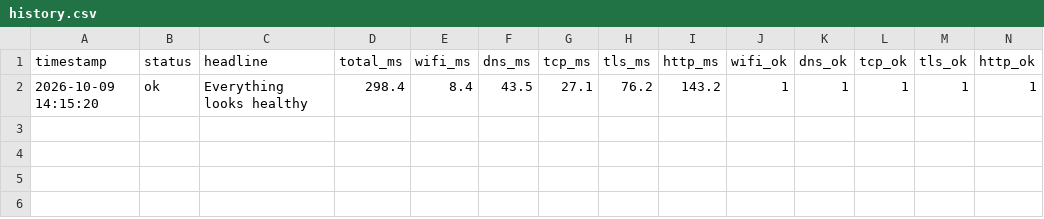
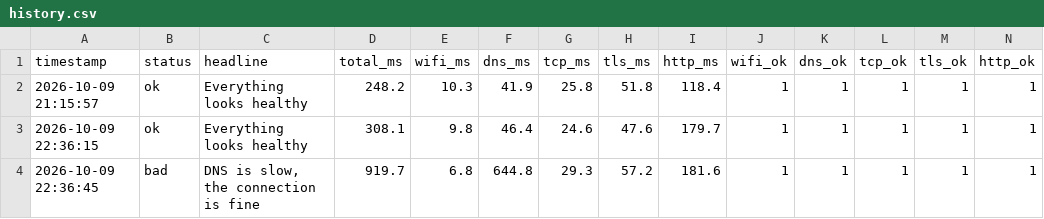
Before and after one commit to RKanmani/netdiag, a CSV file: netdiag_person2/netdiag/history.csv, drawn as a sheet.

Commit message:
Person 1 - Implement DNS and TCP probes with live diagnosis mode

```diff
--- a/netdiag_person2/netdiag/history.csv
+++ b/netdiag_person2/netdiag/history.csv
@@ -1,2 +1,4 @@
 timestamp,status,headline,total_ms,wifi_ms,dns_ms,tcp_ms,tls_ms,http_ms,wifi_ok,dns_ok,tcp_ok,tls_ok,http_ok
-2026-10-09 14:15:20,ok,Everything looks healthy,298.4,8.4,43.5,27.1,76.2,143.2,1,1,1,1,1
+2026-10-09 21:15:57,ok,Everything looks healthy,248.2,10.3,41.9,25.8,51.8,118.4,1,1,1,1,1
+2026-10-09 22:36:15,ok,Everything looks healthy,308.1,9.8,46.4,24.6,47.6,179.7,1,1,1,1,1
+2026-10-09 22:36:45,bad,"DNS is slow, the connection is fine",919.7,6.8,644.8,29.3,57.2,181.6,1,1,1,1,1
```
Also changed, not shown: 6 other files.
